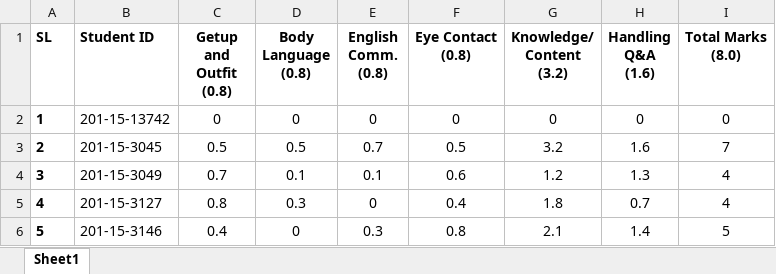
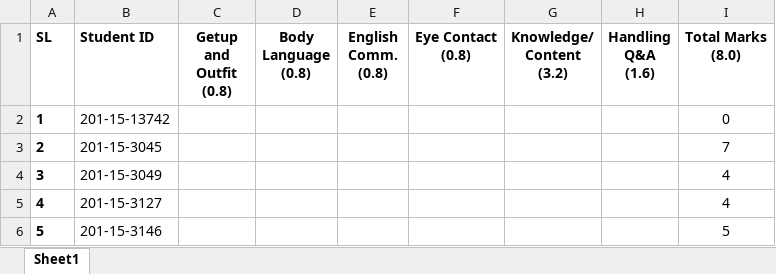
Before and after one commit to Mubtasim47/csv_processor, an Excel workbook: temp_v2.xlsx, sheet Sheet1, drawn as a sheet; only a part is shown; values as stored, in another font and other column widths than the file's, no borders; charts and pictures not drawn; the diff covers the shown part only; the diff names each change by its address in the sheet, - before the commit and + after, or states it on an @@ line.

```diff
--- a/temp_v2.xlsx (sheet Sheet1)
+++ b/temp_v2.xlsx (sheet Sheet1)
-C2 (Getup and Outfit (0.8)): 0
+C2 (Getup and Outfit (0.8)): (empty)
-D2 (Body Language (0.8)): 0
+D2 (Body Language (0.8)): (empty)
-E2 (English Comm. (0.8)): 0
+E2 (English Comm. (0.8)): (empty)
-F2 (Eye Contact (0.8)): 0
+F2 (Eye Contact (0.8)): (empty)
-G2 (Knowledge/ Content (3.2)): 0
+G2 (Knowledge/ Content (3.2)): (empty)
-H2 (Handling Q&A (1.6)): 0
+H2 (Handling Q&A (1.6)): (empty)
-C3 (Getup and Outfit (0.8)): 0.5
+C3 (Getup and Outfit (0.8)): (empty)
-D3 (Body Language (0.8)): 0.5
+D3 (Body Language (0.8)): (empty)
-E3 (English Comm. (0.8)): 0.7
+E3 (English Comm. (0.8)): (empty)
-F3 (Eye Contact (0.8)): 0.5
+F3 (Eye Contact (0.8)): (empty)
-G3 (Knowledge/ Content (3.2)): 3.2
+G3 (Knowledge/ Content (3.2)): (empty)
-H3 (Handling Q&A (1.6)): 1.6
+H3 (Handling Q&A (1.6)): (empty)
-C4 (Getup and Outfit (0.8)): 0.7
+C4 (Getup and Outfit (0.8)): (empty)
-D4 (Body Language (0.8)): 0.1
+D4 (Body Language (0.8)): (empty)
-E4 (English Comm. (0.8)): 0.1
+E4 (English Comm. (0.8)): (empty)
-F4 (Eye Contact (0.8)): 0.6
+F4 (Eye Contact (0.8)): (empty)
-G4 (Knowledge/ Content (3.2)): 1.2
+G4 (Knowledge/ Content (3.2)): (empty)
-H4 (Handling Q&A (1.6)): 1.3
+H4 (Handling Q&A (1.6)): (empty)
-C5 (Getup and Outfit (0.8)): 0.8
+C5 (Getup and Outfit (0.8)): (empty)
-D5 (Body Language (0.8)): 0.3
+D5 (Body Language (0.8)): (empty)
-E5 (English Comm. (0.8)): 0
+E5 (English Comm. (0.8)): (empty)
-F5 (Eye Contact (0.8)): 0.4
+F5 (Eye Contact (0.8)): (empty)
-G5 (Knowledge/ Content (3.2)): 1.8
+G5 (Knowledge/ Content (3.2)): (empty)
-H5 (Handling Q&A (1.6)): 0.7
+H5 (Handling Q&A (1.6)): (empty)
-C6 (Getup and Outfit (0.8)): 0.4
+C6 (Getup and Outfit (0.8)): (empty)
-D6 (Body Language (0.8)): 0
+D6 (Body Language (0.8)): (empty)
-E6 (English Comm. (0.8)): 0.3
+E6 (English Comm. (0.8)): (empty)
-F6 (Eye Contact (0.8)): 0.8
+F6 (Eye Contact (0.8)): (empty)
-G6 (Knowledge/ Content (3.2)): 2.1
+G6 (Knowledge/ Content (3.2)): (empty)
-H6 (Handling Q&A (1.6)): 1.4
+H6 (Handling Q&A (1.6)): (empty)
```
Also changed, not shown: 30 edited cells elsewhere in this sheet, charts or pictures, temp.xlsx, 1 other file.
